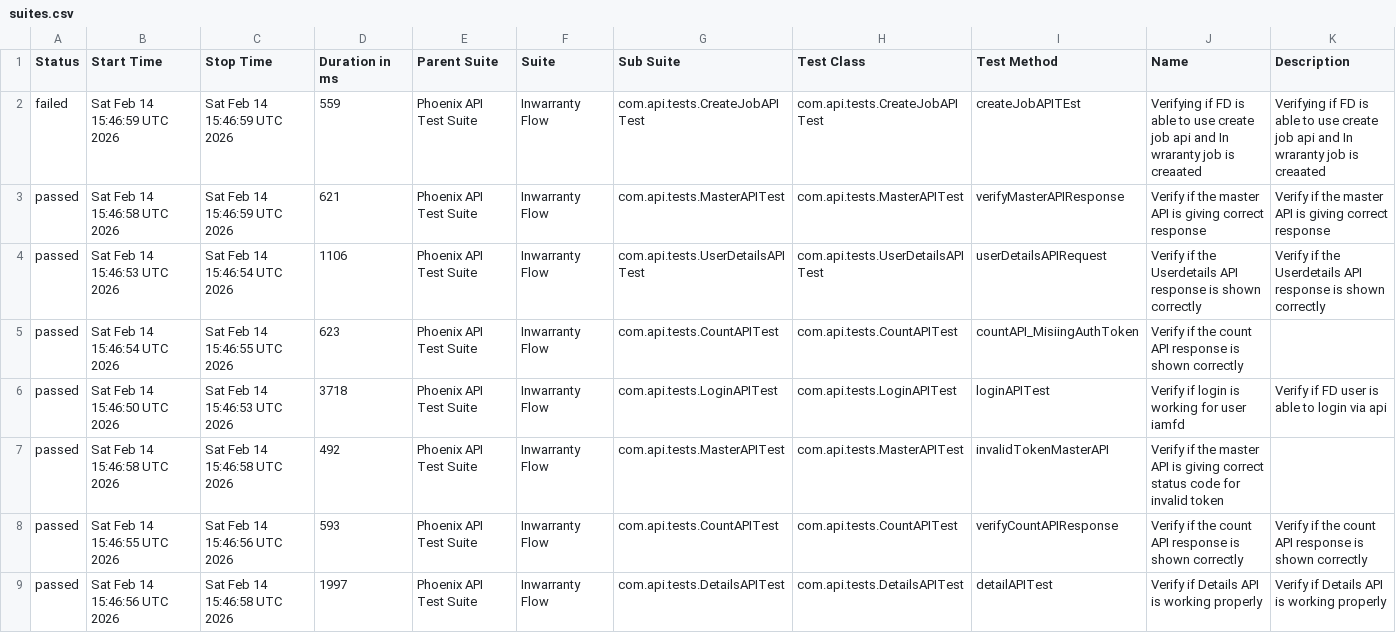
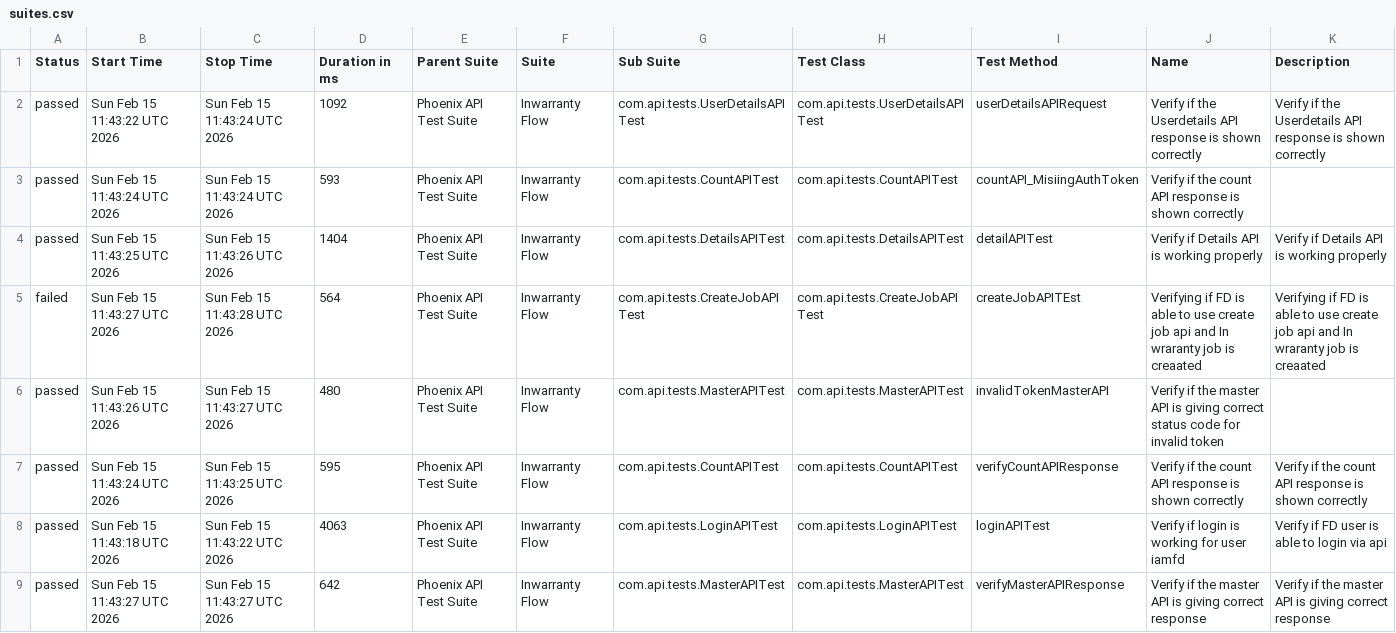
Before and after one commit to idavinde/PhoenixTestAutomationFramwork, a CSV file: data/suites.csv, drawn as a sheet.

```diff
--- a/data/suites.csv
+++ b/data/suites.csv
@@ -1,9 +1,9 @@
 "Status","Start Time","Stop Time","Duration in ms","Parent Suite","Suite","Sub Suite","Test Class","Test Method","Name","Description"
-"failed","Sat Feb 14 15:46:59 UTC 2026","Sat Feb 14 15:46:59 UTC 2026","559","Phoenix API Test Suite","Inwarranty Flow","com.api.tests.CreateJobAPITest","com.api.tests.CreateJobAPITest","createJobAPITEst","Verifying if FD is able to use create job api and In wraranty job is creaated ","Verifying if FD is able to use create job api and In wraranty job is creaated"
-"passed","Sat Feb 14 15:46:58 UTC 2026","Sat Feb 14 15:46:59 UTC 2026","621","Phoenix API Test Suite","Inwarranty Flow","com.api.tests.MasterAPITest","com.api.tests.MasterAPITest","verifyMasterAPIResponse","Verify if the master API is giving correct response","Verify if the master API is giving correct response"
-"passed","Sat Feb 14 15:46:53 UTC 2026","Sat Feb 14 15:46:54 UTC 2026","1106","Phoenix API Test Suite","Inwarranty Flow","com.api.tests.UserDetailsAPITest","com.api.tests.UserDetailsAPITest","userDetailsAPIRequest","Verify if the Userdetails API response is shown correctly","Verify if the Userdetails API response is shown correctly"
-"passed","Sat Feb 14 15:46:54 UTC 2026","Sat Feb 14 15:46:55 UTC 2026","623","Phoenix API Test Suite","Inwarranty Flow","com.api.tests.CountAPITest","com.api.tests.CountAPITest","countAPI_MisiingAuthToken","Verify if the count API response is shown correctly",""
-"passed","Sat Feb 14 15:46:50 UTC 2026","Sat Feb 14 15:46:53 UTC 2026","3718","Phoenix API Test Suite","Inwarranty Flow","com.api.tests.LoginAPITest","com.api.tests.LoginAPITest","loginAPITest","Verify if login is working for user iamfd","Verify if FD user is able to login via api"
-"passed","Sat Feb 14 15:46:58 UTC 2026","Sat Feb 14 15:46:58 UTC 2026","492","Phoenix API Test Suite","Inwarranty Flow","com.api.tests.MasterAPITest","com.api.tests.MasterAPITest","invalidTokenMasterAPI","Verify if the master API is giving correct status code for invalid token",""
-"passed","Sat Feb 14 15:46:55 UTC 2026","Sat Feb 14 15:46:56 UTC 2026","593","Phoenix API Test Suite","Inwarranty Flow","com.api.tests.CountAPITest","com.api.tests.CountAPITest","verifyCountAPIResponse","Verify if the count API response is shown correctly","Verify if the count API response is shown correctly"
-"passed","Sat Feb 14 15:46:56 UTC 2026","Sat Feb 14 15:46:58 UTC 2026","1997","Phoenix API Test Suite","Inwarranty Flow","com.api.tests.DetailsAPITest","com.api.tests.DetailsAPITest","detailAPITest","Verify if Details API is working properly","Verify if Details API is working properly"
+"passed","Sun Feb 15 11:43:22 UTC 2026","Sun Feb 15 11:43:24 UTC 2026","1092","Phoenix API Test Suite","Inwarranty Flow","com.api.tests.UserDetailsAPITest","com.api.tests.UserDetailsAPITest","userDetailsAPIRequest","Verify if the Userdetails API response is shown correctly","Verify if the Userdetails API response is shown correctly"
+"passed","Sun Feb 15 11:43:24 UTC 2026","Sun Feb 15 11:43:24 UTC 2026","593","Phoenix API Test Suite","Inwarranty Flow","com.api.tests.CountAPITest","com.api.tests.CountAPITest","countAPI_MisiingAuthToken","Verify if the count API response is shown correctly",""
+"passed","Sun Feb 15 11:43:25 UTC 2026","Sun Feb 15 11:43:26 UTC 2026","1404","Phoenix API Test Suite","Inwarranty Flow","com.api.tests.DetailsAPITest","com.api.tests.DetailsAPITest","detailAPITest","Verify if Details API is working properly","Verify if Details API is working properly"
+"failed","Sun Feb 15 11:43:27 UTC 2026","Sun Feb 15 11:43:28 UTC 2026","564","Phoenix API Test Suite","Inwarranty Flow","com.api.tests.CreateJobAPITest","com.api.tests.CreateJobAPITest","createJobAPITEst","Verifying if FD is able to use create job api and In wraranty job is creaated ","Verifying if FD is able to use create job api and In wraranty job is creaated"
+"passed","Sun Feb 15 11:43:26 UTC 2026","Sun Feb 15 11:43:27 UTC 2026","480","Phoenix API Test Suite","Inwarranty Flow","com.api.tests.MasterAPITest","com.api.tests.MasterAPITest","invalidTokenMasterAPI","Verify if the master API is giving correct status code for invalid token",""
+"passed","Sun Feb 15 11:43:24 UTC 2026","Sun Feb 15 11:43:25 UTC 2026","595","Phoenix API Test Suite","Inwarranty Flow","com.api.tests.CountAPITest","com.api.tests.CountAPITest","verifyCountAPIResponse","Verify if the count API response is shown correctly","Verify if the count API response is shown correctly"
+"passed","Sun Feb 15 11:43:18 UTC 2026","Sun Feb 15 11:43:22 UTC 2026","4063","Phoenix API Test Suite","Inwarranty Flow","com.api.tests.LoginAPITest","com.api.tests.LoginAPITest","loginAPITest","Verify if login is working for user iamfd","Verify if FD user is able to login via api"
+"passed","Sun Feb 15 11:43:27 UTC 2026","Sun Feb 15 11:43:27 UTC 2026","642","Phoenix API Test Suite","Inwarranty Flow","com.api.tests.MasterAPITest","com.api.tests.MasterAPITest","verifyMasterAPIResponse","Verify if the master API is giving correct response","Verify if the master API is giving correct response"
```
Also changed, not shown: data/behaviors.csv, 52 other files.
